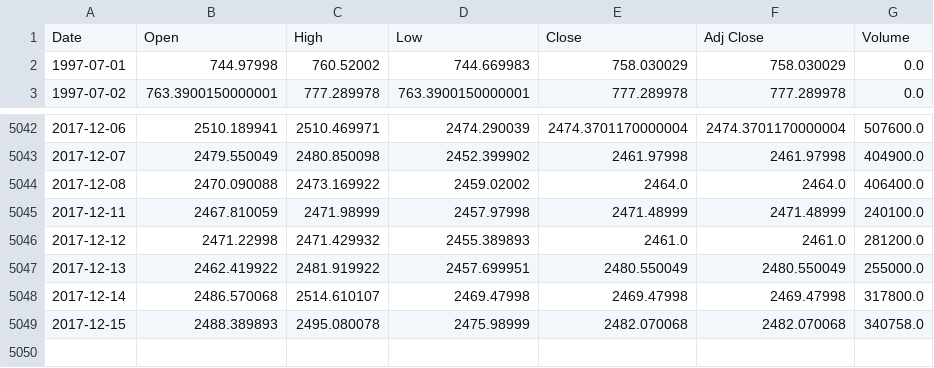
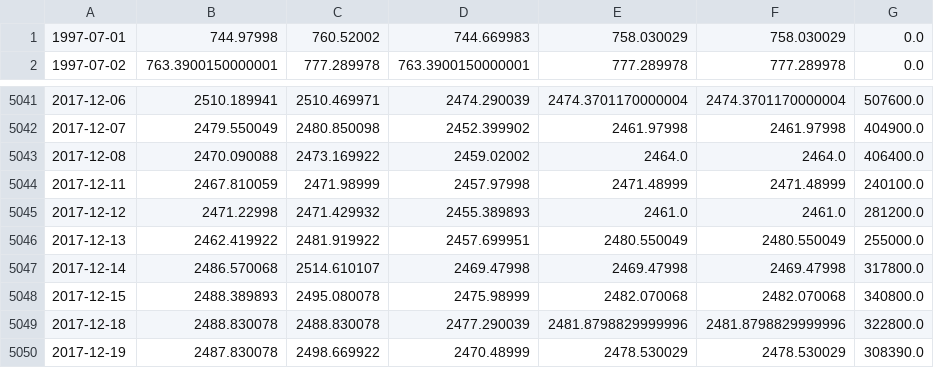
Before and after one commit to artlyhub/buzzz-web-dev, a CSV file: data/bm/BM.csv, drawn as a sheet; only a part is shown, gaps mark what is left out.

```diff
--- a/data/bm/BM.csv
+++ b/data/bm/BM.csv
@@ -1,2 +1 @@
-Date,Open,High,Low,Close,Adj Close,Volume
 1997-07-01,744.97998,760.52002,744.669983,758.030029,758.030029,0.0
@@ -5048,2 +5047,4 @@ Date,Open,High,Low,Close,Adj Close,Volume
 2017-12-14,2486.570068,2514.610107,2469.47998,2469.47998,2469.47998,317800.0
-2017-12-15,2488.389893,2495.080078,2475.98999,2482.070068,2482.070068,340758.0
+2017-12-15,2488.389893,2495.080078,2475.98999,2482.070068,2482.070068,340800.0
+2017-12-18,2488.830078,2488.830078,2477.290039,2481.8798829999996,2481.8798829999996,322800.0
+2017-12-19,2487.830078,2498.669922,2470.48999,2478.530029,2478.530029,308390.0
```
Also changed, not shown: 20 other files.
